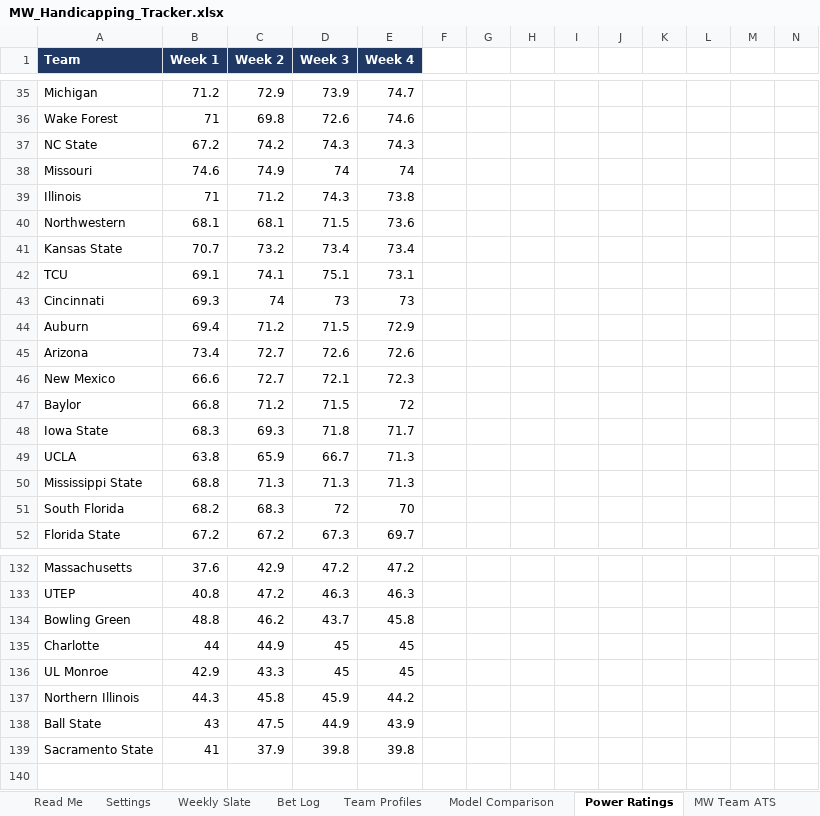
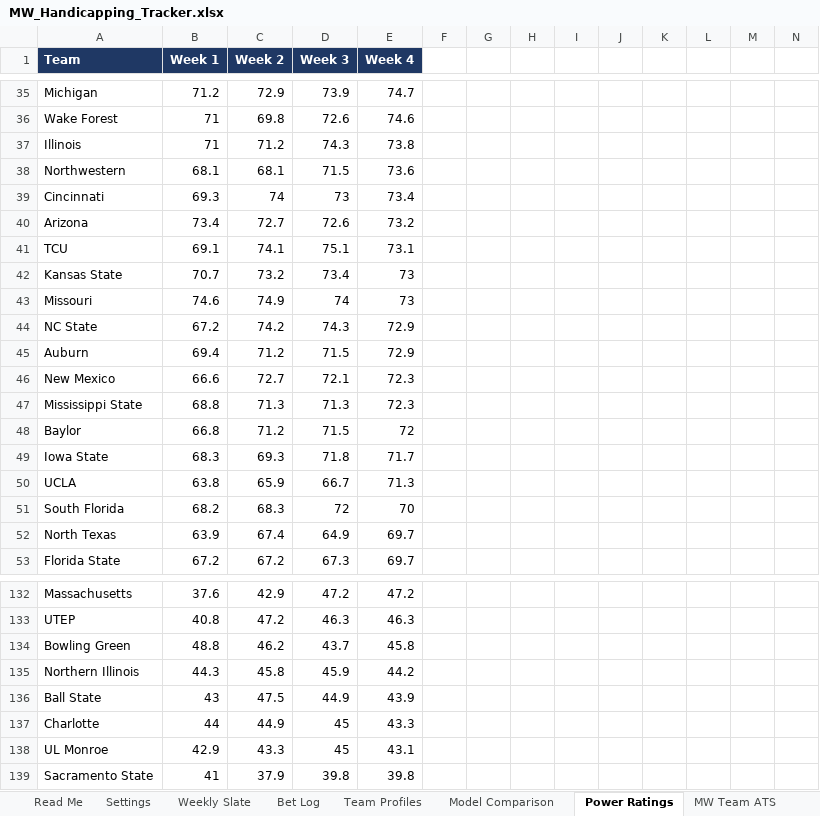
Before and after one commit to colea223/mdubcapping, an Excel workbook: excel/MW_Handicapping_Tracker.xlsx, sheet Power Ratings, drawn as a sheet; only a part is shown, gaps mark what is left out; values as stored, in another font and other column widths than the file's, no borders; removed rows and columns are numbered as before the commit, all else as after; rows hold the shown columns only; the diff covers the shown part only; the diff names each change by its address in the sheet, - before the commit and + after, or states it on an @@ line.

```diff
--- a/excel/MW_Handicapping_Tracker.xlsx (sheet Power Ratings)
+++ b/excel/MW_Handicapping_Tracker.xlsx (sheet Power Ratings)
-row 37: NC State | 67.2 | 74.2 | 74.3 | 74.3
-row 38: Missouri | 74.6 | 74.9 | 74 | 74
-row 41: Kansas State | 70.7 | 73.2 | 73.4 | 73.4
+row 39: Cincinnati | 69.3 | 74 | 73 | 73.4
+row 40: Arizona | 73.4 | 72.7 | 72.6 | 73.2
-row 43: Cincinnati | 69.3 | 74 | 73 | 73
+row 42: Kansas State | 70.7 | 73.2 | 73.4 | 73
+row 43: Missouri | 74.6 | 74.9 | 74 | 73
+row 44: NC State | 67.2 | 74.2 | 74.3 | 72.9
-row 45: Arizona | 73.4 | 72.7 | 72.6 | 72.6
+row 47: Mississippi State | 68.8 | 71.3 | 71.3 | 72.3
-row 50: Mississippi State | 68.8 | 71.3 | 71.3 | 71.3
+row 52: North Texas | 63.9 | 67.4 | 64.9 | 69.7
-row 135: Charlotte | 44 | 44.9 | 45 | 45
-row 136: UL Monroe | 42.9 | 43.3 | 45 | 45
+row 137: Charlotte | 44 | 44.9 | 45 | 43.3
+row 138: UL Monroe | 42.9 | 43.3 | 45 | 43.1
```
Also changed, not shown: 20 added rows, 21 removed rows and 7 edited cells elsewhere in this sheet, 14 other files.
